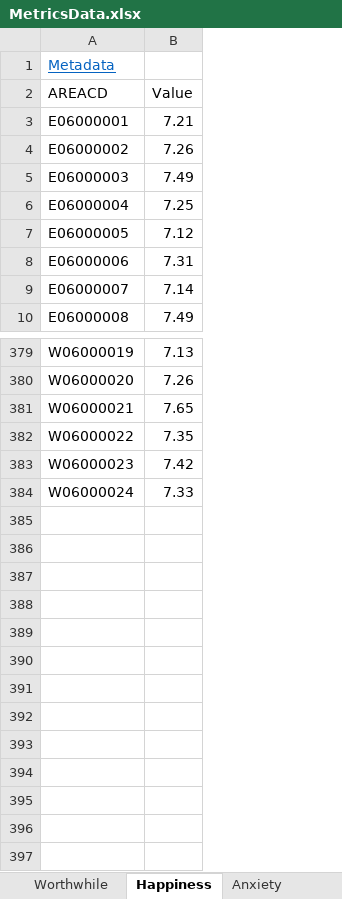
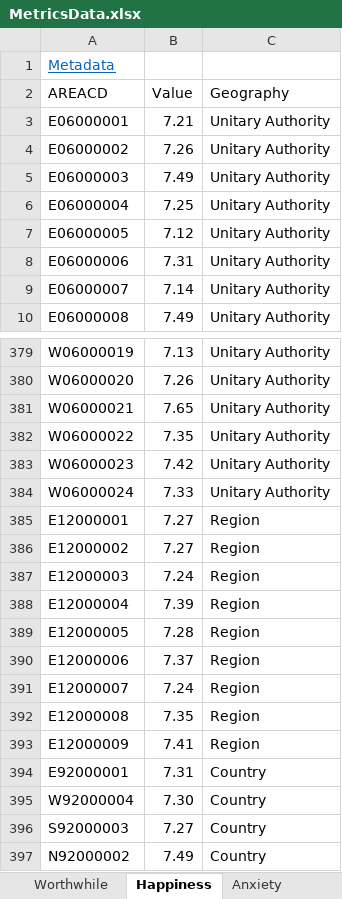
Before and after one commit to ONSvisual/subnational-indicators, an Excel workbook: R/MetricsData.xlsx, sheet Happiness, drawn as a sheet; only a part is shown, gaps mark what is left out; values as stored, in another font and other column widths than the file's, no borders; the diff names each change by its address in the sheet, - before the commit and + after, or states it on an @@ line.

```diff
--- a/R/MetricsData.xlsx (sheet Happiness)
+++ b/R/MetricsData.xlsx (sheet Happiness)
+column C (Geography), rows 3-10: all Unitary Authority; rows 379-384: all Unitary Authority
+row 385: E12000001 | 7.27 | Region
+row 386: E12000002 | 7.27 | Region
+row 387: E12000003 | 7.24 | Region
+row 388: E12000004 | 7.39 | Region
+row 389: E12000005 | 7.28 | Region
+row 390: E12000006 | 7.37 | Region
+row 391: E12000007 | 7.24 | Region
+row 392: E12000008 | 7.35 | Region
+row 393: E12000009 | 7.41 | Region
+row 394: E92000001 | 7.31 | Country
+row 395: W92000004 | 7.30 | Country
+row 396: S92000003 | 7.27 | Country
+row 397: N92000002 | 7.49 | Country
```
Also changed, not shown: sheet RateEmployment, sheet broadbandAVAIL, sheet Smoke, sheet HLEFemale, sheet HLEMale, sheet 4GAreaCoverage, 19 more sheets, other sheet tabs, 4 other files.
